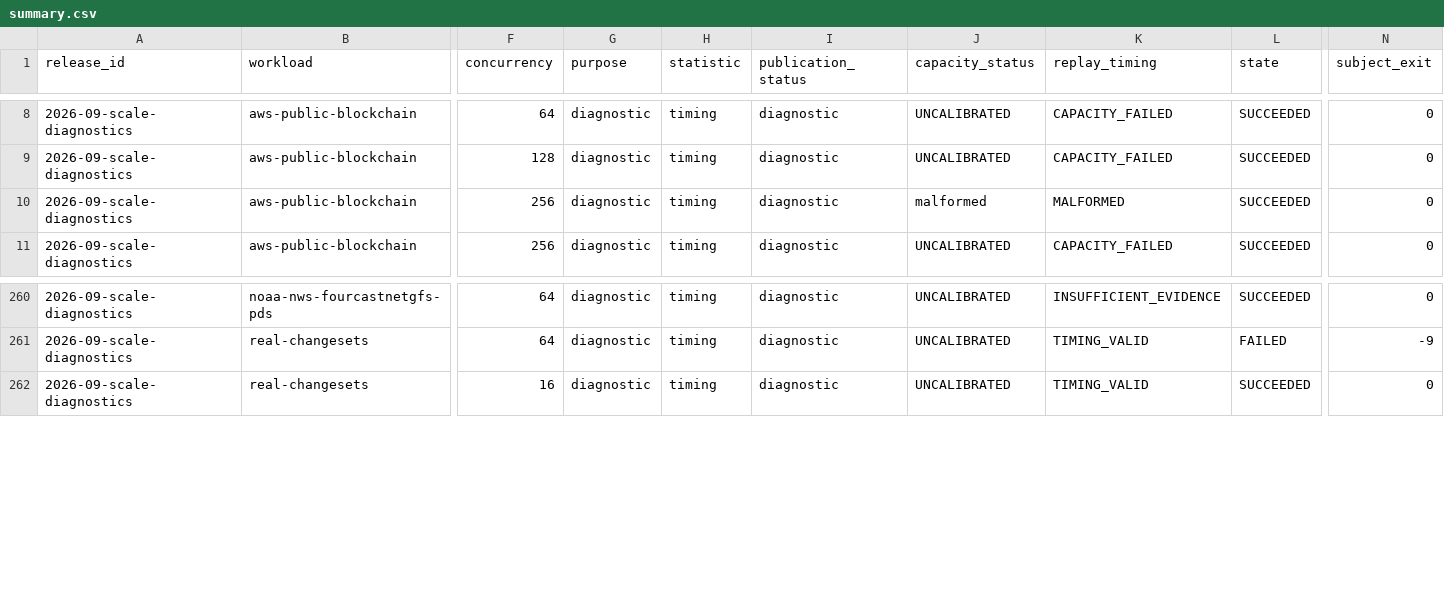
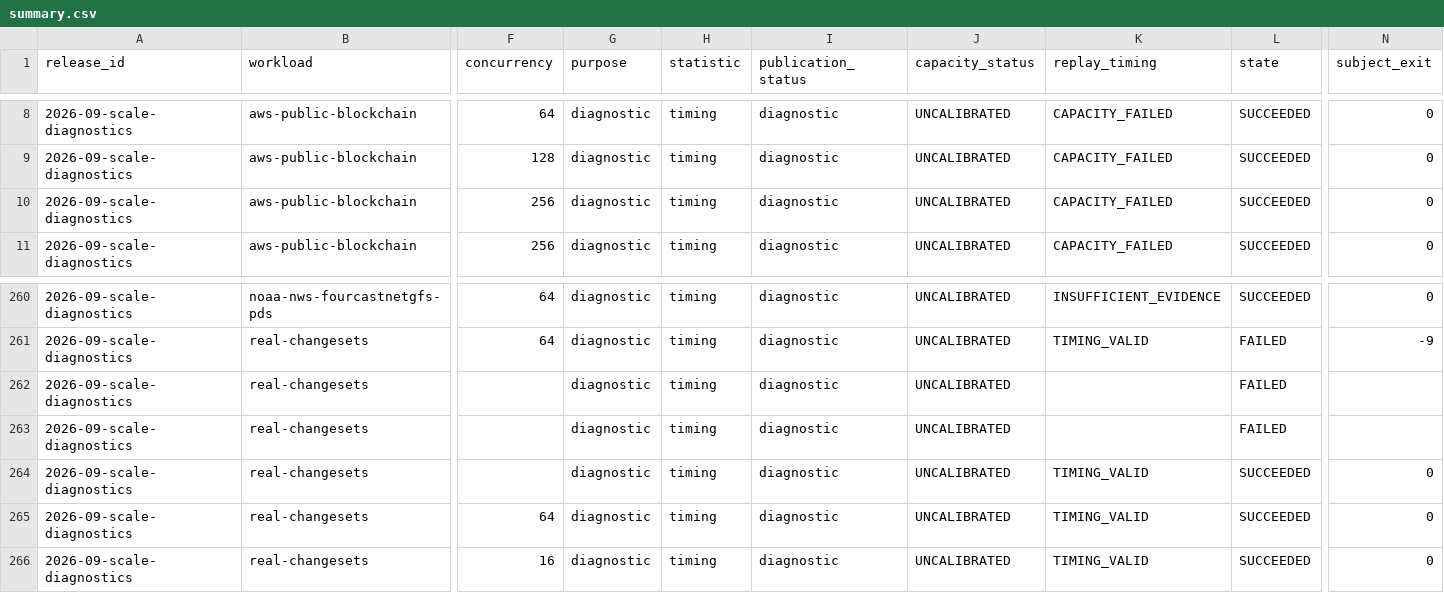
Before and after one commit to varveio/s3-listing-study, a CSV file: results/2026-09-scale-diagnostics/summary.csv, drawn as a sheet; only a part is shown, gaps mark what is left out; rows hold the shown columns only; the diff names each change by its address in the sheet, - before the commit and + after, or states it on an @@ line.

Commit message:
Refresh the release export with the flat rclone ListR arm
The streaming ListR attempt settled exact on its third Spot try, the
warmed blockchain capacity row is now classified CAPACITY_FAILED, and the
manifest's source commit points at the rebased head. Ignore the exporter's
cache directory.

```diff
--- a/results/2026-09-scale-diagnostics/summary.csv
+++ b/results/2026-09-scale-diagnostics/summary.csv
-J10 (capacity_status): malformed
+J10 (capacity_status): UNCALIBRATED
-K10 (replay_timing): MALFORMED
+K10 (replay_timing): CAPACITY_FAILED
+row 262: 2026-09-scale-diagnostics | real-changesets |  | diagnostic | timing | diagnostic | UNCALIBRATED |  | FAILED
+row 263: 2026-09-scale-diagnostics | real-changesets |  | diagnostic | timing | diagnostic | UNCALIBRATED |  | FAILED
+row 264: 2026-09-scale-diagnostics | real-changesets |  | diagnostic | timing | diagnostic | UNCALIBRATED | TIMING_VALID | SUCCEEDED | 0
+row 265: 2026-09-scale-diagnostics | real-changesets | 64 | diagnostic | timing | diagnostic | UNCALIBRATED | TIMING_VALID | SUCCEEDED | 0
```
Also changed, not shown: 6 other files.
